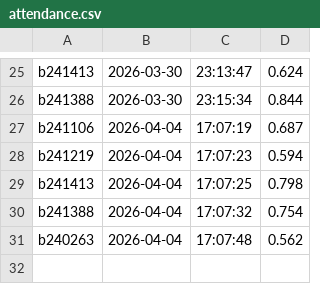
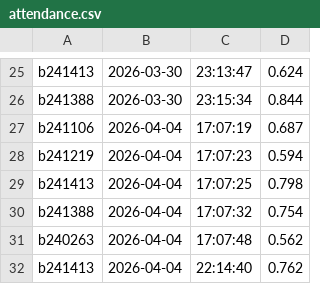
Before and after one commit to kanannayyar/Face-recognition-based-attendance-system, a CSV file: attendance.csv, drawn as a sheet; only a part is shown, gaps mark what is left out; the diff names each change by its address in the sheet, - before the commit and + after, or states it on an @@ line.

```diff
--- a/attendance.csv
+++ b/attendance.csv
+row 32: b241413 | 2026-04-04 | 22:14:40 | 0.762
```
Also changed, not shown: 3 other files.
